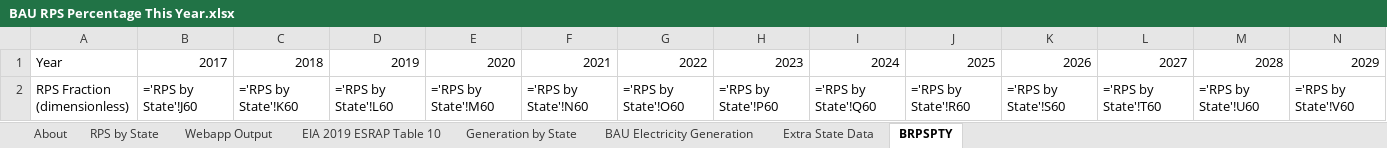
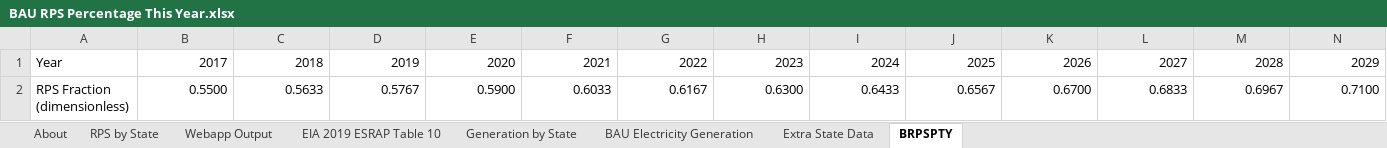
Before and after one commit to EnergyInnovation/eps-vermont, an Excel workbook: InputData/elec/BRPSPTY/BAU RPS Percentage This Year.xlsx, sheet BRPSPTY, drawn as a sheet; only a part is shown; values as stored, in another font and other column widths than the file's, no borders; formulas without a stored value are shown as written; removed rows and columns are numbered as before the commit, all else as after; rows hold the shown columns only; the diff names each change by its address in the sheet, - before the commit and + after, or states it on an @@ line.

```diff
--- a/InputData/elec/BRPSPTY/BAU RPS Percentage This Year.xlsx (sheet BRPSPTY)
+++ b/InputData/elec/BRPSPTY/BAU RPS Percentage This Year.xlsx (sheet BRPSPTY)
-row 2: RPS Fraction (dimensionless) | ='RPS by State'!J60 | ='RPS by State'!K60 | ='RPS by State'!L60 | ='RPS by State'!M60 | ='RPS by State'!N60 | ='RPS by State'!O60 | ='RPS by State'!P60 | ='RPS by State'!Q60 | ='RPS by State'!R60 | ='RPS by State'!S60 | ='RPS by State'!T60 | ='RPS by State'!U60 | ='RPS by State'!V60
+row 2: RPS Fraction (dimensionless) | 0.5500 | 0.5633 | 0.5767 | 0.5900 | 0.6033 | 0.6167 | 0.6300 | 0.6433 | 0.6567 | 0.6700 | 0.6833 | 0.6967 | 0.7100
```
Also changed, not shown: sheet RPS by State, sheet Webapp Output, sheet Extra State Data, sheet BAU Electricity Generation, sheet About, hidden cells, InputData/fuels/BFPIaE/BAU Fuel Production Imports and Exports.xlsx, InputData/indst/BIFUbC/BAU Industrial Fuel Use before CCS.xlsx, 12 other files.
